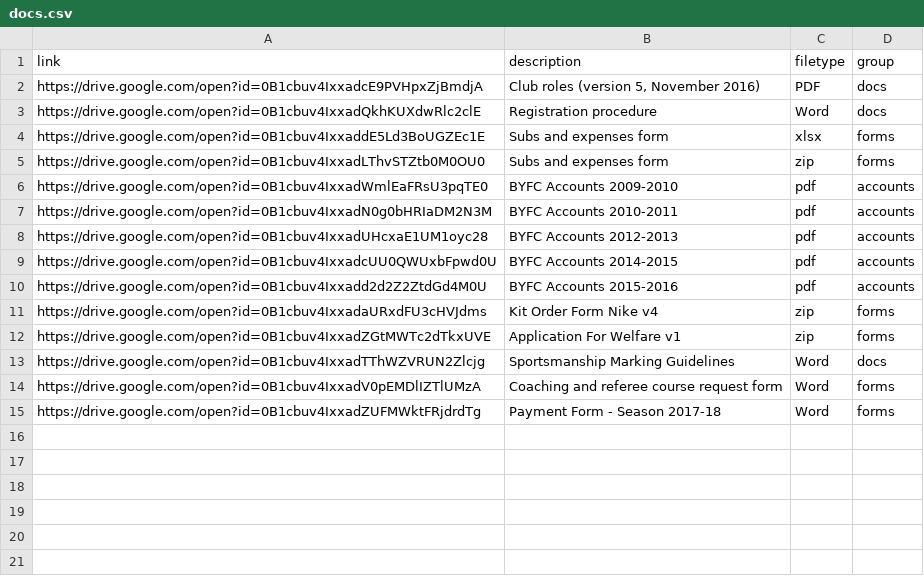
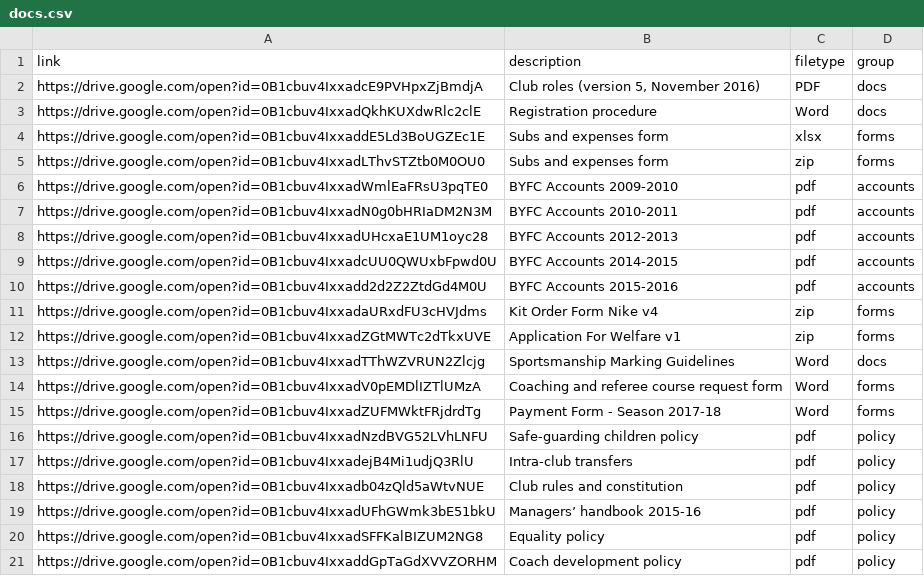
Before and after one commit to Pam-BYFC/BYFC.github.io, a CSV file: _data/docs.csv, drawn as a sheet.

```diff
--- a/_data/docs.csv
+++ b/_data/docs.csv
@@ -15 +15,7 @@ https://drive.google.com/open?id=0B1cbuv4IxxadV0pEMDlIZTlUMzA,Coaching and refer
 https://drive.google.com/open?id=0B1cbuv4IxxadZUFMWktFRjdrdTg,Payment Form - Season 2017-18,Word,forms
+https://drive.google.com/open?id=0B1cbuv4IxxadNzdBVG52LVhLNFU,Safe-guarding children policy,pdf,policy
+https://drive.google.com/open?id=0B1cbuv4IxxadejB4Mi1udjQ3RlU,Intra-club transfers,pdf,policy
+https://drive.google.com/open?id=0B1cbuv4Ixxadb04zQld5aWtvNUE,Club rules and constitution,pdf,policy
+https://drive.google.com/open?id=0B1cbuv4IxxadUFhGWmk3bE51bkU,Managers’ handbook 2015-16,pdf,policy
+https://drive.google.com/open?id=0B1cbuv4IxxadSFFKalBIZUM2NG8,Equality policy,pdf,policy
+https://drive.google.com/open?id=0B1cbuv4IxxaddGpTaGdXVVZORHM,Coach development policy,pdf,policy
```
Also changed, not shown: 2 other files.
